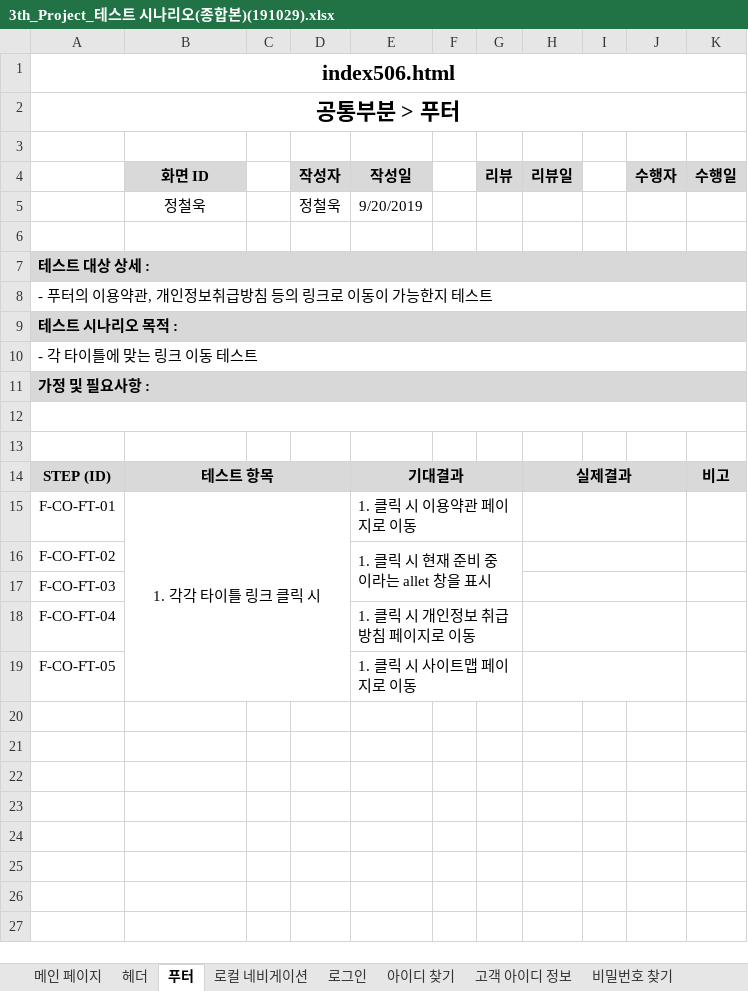
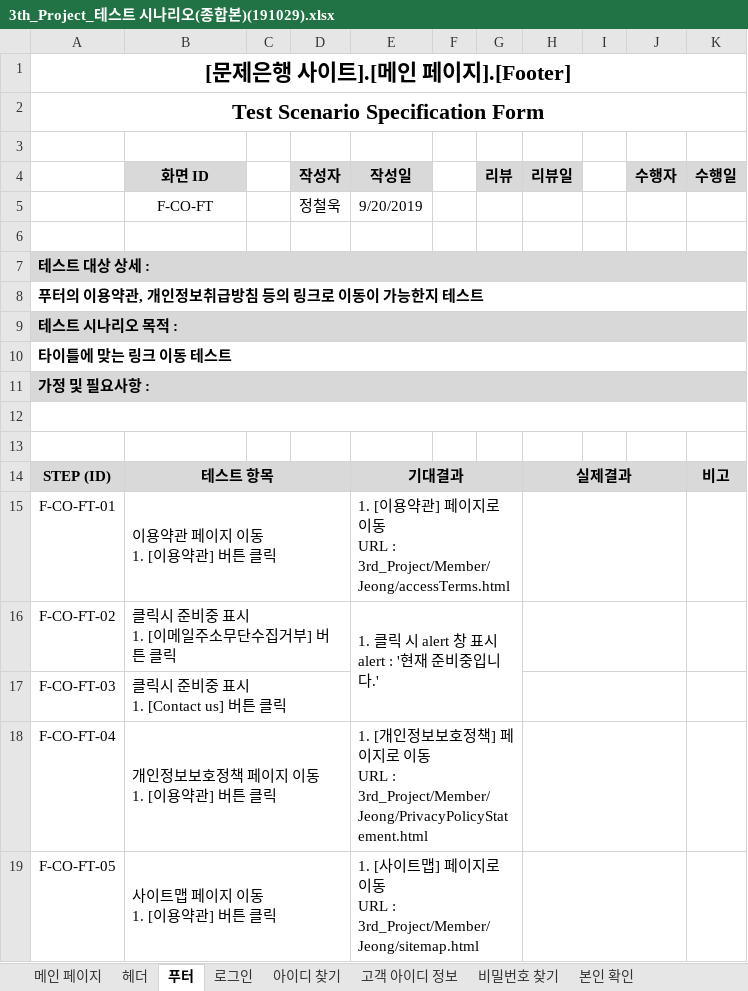
Before and after one commit to index506/cosmo6th_3thGroup, an Excel workbook: Text/03.테스트 시나리오/3th_Project_테스트 시나리오(종합본)(191029).xlsx, sheet 푸터, drawn as a sheet; values as stored, in another font and other column widths than the file's, no borders; ↵ is a line break in a cell; the diff names each change by its address in the sheet, - before the commit and + after, or states it on an @@ line.

```diff
--- a/Text/03.테스트 시나리오/3th_Project_테스트 시나리오(종합본)(191029).xlsx (sheet 푸터)
+++ b/Text/03.테스트 시나리오/3th_Project_테스트 시나리오(종합본)(191029).xlsx (sheet 푸터)
-sheet tab: 로컬 네비게이션
-A1: index506.html
+A1: [문제은행 사이트].[메인 페이지].[Footer]
-A2: 공통부분 > 푸터
+A2: Test Scenario Specification Form
-B5 (화면 ID): 정철욱
+B5 (화면 ID): F-CO-FT
-A8: - 푸터의 이용약관, 개인정보취급방침 등의 링크로 이동이 가능한지 테스트
+A8: 푸터의 이용약관, 개인정보취급방침 등의 링크로 이동이 가능한지 테스트
-A8 bold: off
+A8 bold: on
-A10: - 각 타이틀에 맞는 링크 이동 테스트
+A10: 타이틀에 맞는 링크 이동 테스트
-A10 bold: off
+A10 bold: on
-B15 (화면 ID): 1. 각각 타이틀 링크 클릭 시
+B15 (화면 ID): 이용약관 페이지 이동 ↵ 1. [이용약관] 버튼 클릭
-B15 alignment: center
+B15 alignment: left
-B15:D19 merged
+B15:D15 merged
-E15 (작성일): 1. 클릭 시 이용약관 페이지로 이동
+E15 (작성일): 1. [이용약관] 페이지로 이동 ↵ URL : 3rd_Project/Member/Jeong/accessTerms.html
-B16 (화면 ID): (empty)
+B16 (화면 ID): 클릭시 준비중 표시 ↵ 1. [이메일주소무단수집거부] 버튼 클릭
+B16:D16 merged
-E16 (작성일): 1. 클릭 시 현재 준비 중이라는 allet 창을 표시
+E16 (작성일): 1. 클릭 시 alert 창 표시 ↵ alert : '현재 준비중입니다.'
-B17 (화면 ID): (empty)
+B17 (화면 ID): 클릭시 준비중 표시 ↵ 1. [Contact us] 버튼 클릭
+B17:D17 merged
-B18 (화면 ID): (empty)
+B18 (화면 ID): 개인정보보호정책 페이지 이동 ↵ 1. [이용약관] 버튼 클릭
+B18:D18 merged
-E18 (작성일): 1. 클릭 시 개인정보 취급방침 페이지로 이동
+E18 (작성일): 1. [개인정보보호정책] 페이지로 이동 ↵ URL : 3rd_Project/Member/Jeong/PrivacyPolicyStatement.html
-B19 (화면 ID): (empty)
+B19 (화면 ID): 사이트맵 페이지 이동 ↵ 1. [이용약관] 버튼 클릭
+B19:D19 merged
-E19 (작성일): 1. 클릭 시 사이트맵 페이지로 이동
+E19 (작성일): 1. [사이트맵] 페이지로 이동 ↵ URL : 3rd_Project/Member/Jeong/sitemap.html
```
Also changed, not shown: sheet 헤더, sheet 메인 페이지, Text/WBS(석인영).xlsx, 3 other files.
